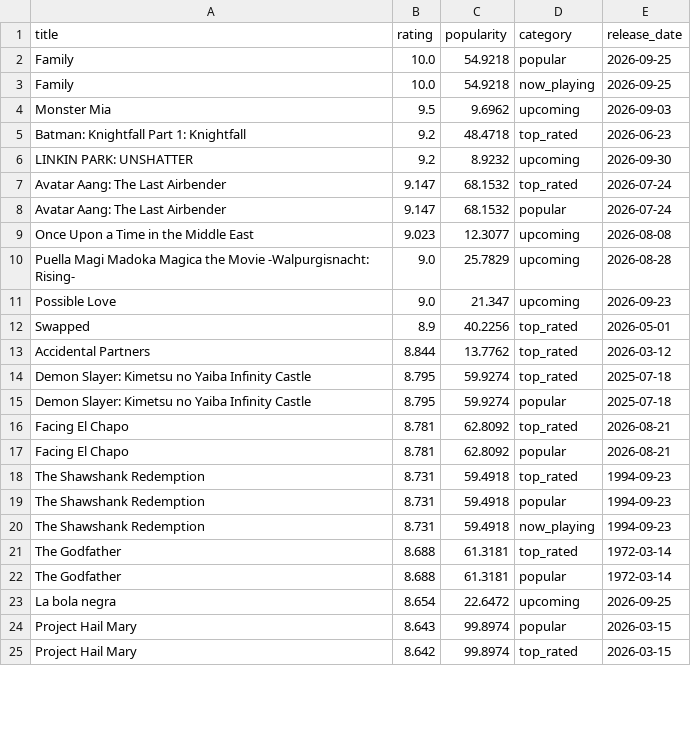
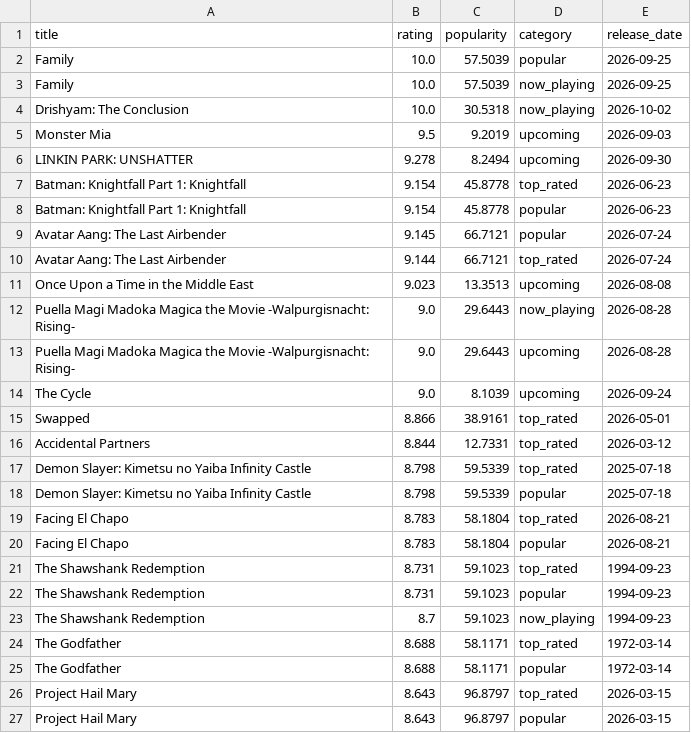
Before and after one commit to KOD-0101/movie-api-automation, a CSV file: top_movies.csv, drawn as a sheet; only a part is shown; the diff covers the shown part only.

```diff
--- a/top_movies.csv
+++ b/top_movies.csv
@@ -1,25 +1,27 @@
 title,rating,popularity,category,release_date
-Family,10.0,54.9218,popular,2026-09-25
-Family,10.0,54.9218,now_playing,2026-09-25
-Monster Mia,9.5,9.6962,upcoming,2026-09-03
-Batman: Knightfall Part 1: Knightfall,9.2,48.4718,top_rated,2026-06-23
-LINKIN PARK: UNSHATTER,9.2,8.9232,upcoming,2026-09-30
-Avatar Aang: The Last Airbender,9.147,68.1532,top_rated,2026-07-24
-Avatar Aang: The Last Airbender,9.147,68.1532,popular,2026-07-24
-Once Upon a Time in the Middle East,9.023,12.3077,upcoming,2026-08-08
-Puella Magi Madoka Magica the Movie -Walpurgisnacht: Rising-,9.0,25.7829,upcoming,2026-08-28
-Possible Love,9.0,21.347,upcoming,2026-09-23
-Swapped,8.9,40.2256,top_rated,2026-05-01
-Accidental Partners,8.844,13.7762,top_rated,2026-03-12
-Demon Slayer: Kimetsu no Yaiba Infinity Castle,8.795,59.9274,top_rated,2025-07-18
-Demon Slayer: Kimetsu no Yaiba Infinity Castle,8.795,59.9274,popular,2025-07-18
-Facing El Chapo,8.781,62.8092,top_rated,2026-08-21
-Facing El Chapo,8.781,62.8092,popular,2026-08-21
-The Shawshank Redemption,8.731,59.4918,top_rated,1994-09-23
-The Shawshank Redemption,8.731,59.4918,popular,1994-09-23
-The Shawshank Redemption,8.731,59.4918,now_playing,1994-09-23
-The Godfather,8.688,61.3181,top_rated,1972-03-14
-The Godfather,8.688,61.3181,popular,1972-03-14
-La bola negra,8.654,22.6472,upcoming,2026-09-25
-Project Hail Mary,8.643,99.8974,popular,2026-03-15
-Project Hail Mary,8.642,99.8974,top_rated,2026-03-15
+Family,10.0,57.5039,popular,2026-09-25
+Family,10.0,57.5039,now_playing,2026-09-25
+Drishyam: The Conclusion,10.0,30.5318,now_playing,2026-10-02
+Monster Mia,9.5,9.2019,upcoming,2026-09-03
+LINKIN PARK: UNSHATTER,9.278,8.2494,upcoming,2026-09-30
+Batman: Knightfall Part 1: Knightfall,9.154,45.8778,top_rated,2026-06-23
+Batman: Knightfall Part 1: Knightfall,9.154,45.8778,popular,2026-06-23
+Avatar Aang: The Last Airbender,9.145,66.7121,popular,2026-07-24
+Avatar Aang: The Last Airbender,9.144,66.7121,top_rated,2026-07-24
+Once Upon a Time in the Middle East,9.023,13.3513,upcoming,2026-08-08
+Puella Magi Madoka Magica the Movie -Walpurgisnacht: Rising-,9.0,29.6443,now_playing,2026-08-28
+Puella Magi Madoka Magica the Movie -Walpurgisnacht: Rising-,9.0,29.6443,upcoming,2026-08-28
+The Cycle,9.0,8.1039,upcoming,2026-09-24
+Swapped,8.866,38.9161,top_rated,2026-05-01
+Accidental Partners,8.844,12.7331,top_rated,2026-03-12
+Demon Slayer: Kimetsu no Yaiba Infinity Castle,8.798,59.5339,top_rated,2025-07-18
+Demon Slayer: Kimetsu no Yaiba Infinity Castle,8.798,59.5339,popular,2025-07-18
+Facing El Chapo,8.783,58.1804,top_rated,2026-08-21
+Facing El Chapo,8.783,58.1804,popular,2026-08-21
+The Shawshank Redemption,8.731,59.1023,top_rated,1994-09-23
+The Shawshank Redemption,8.731,59.1023,popular,1994-09-23
+The Shawshank Redemption,8.7,59.1023,now_playing,1994-09-23
+The Godfather,8.688,58.1171,top_rated,1972-03-14
+The Godfather,8.688,58.1171,popular,1972-03-14
+Project Hail Mary,8.643,96.8797,top_rated,2026-03-15
+Project Hail Mary,8.643,96.8797,popular,2026-03-15
```
Also changed, not shown: 5 added rows, 7 removed rows and 25 edited cells elsewhere in this file, 1 other file.
